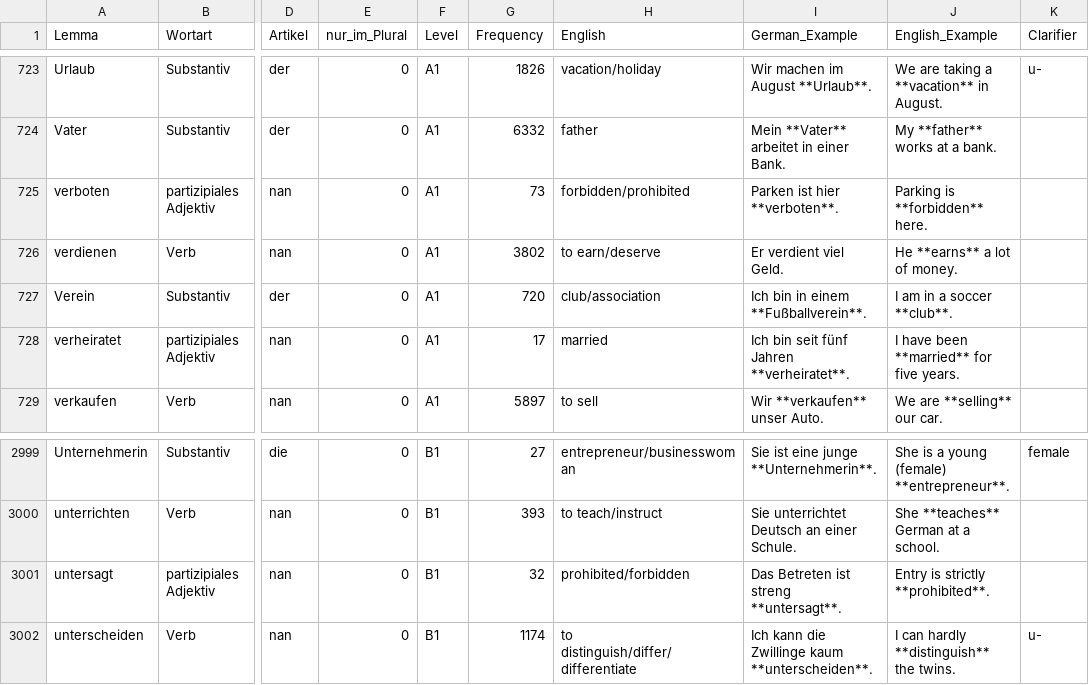
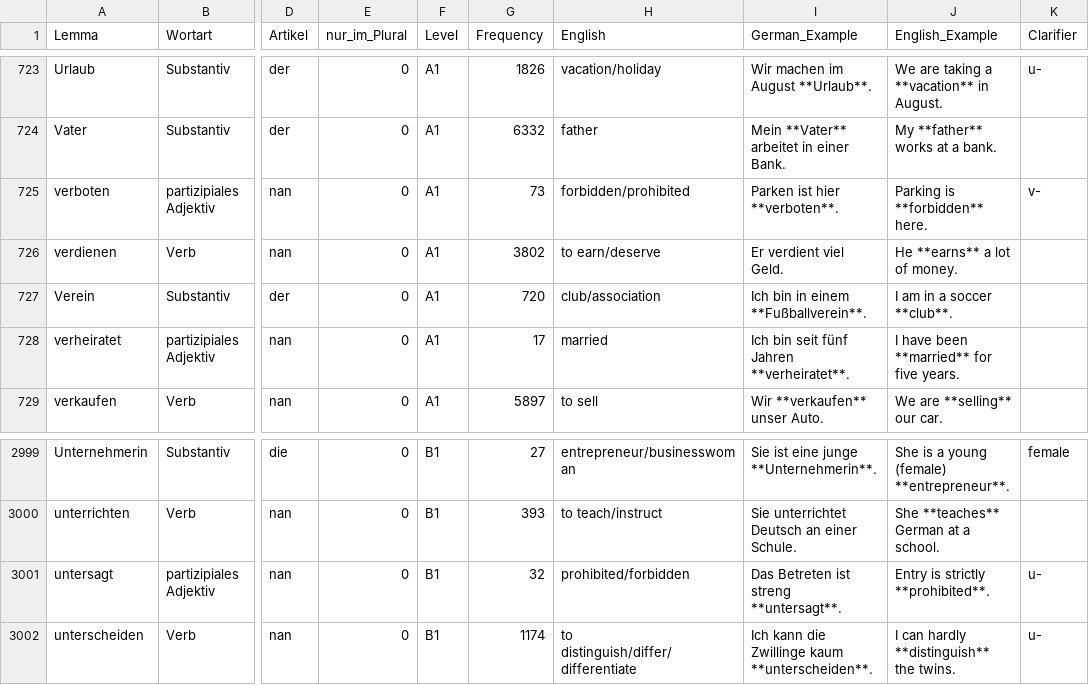
Before and after one commit to hieuristic/flashrecall, a CSV file: goethe_final.csv, drawn as a sheet; only a part is shown, gaps mark what is left out; the diff names each change by its address in the sheet, - before the commit and + after, or states it on an @@ line.

```diff
--- a/goethe_final.csv
+++ b/goethe_final.csv
-K725 (Clarifier): (empty)
+K725 (Clarifier): v-
-K3001 (Clarifier): (empty)
+K3001 (Clarifier): u-
```
Also changed, not shown: 1 other file.
